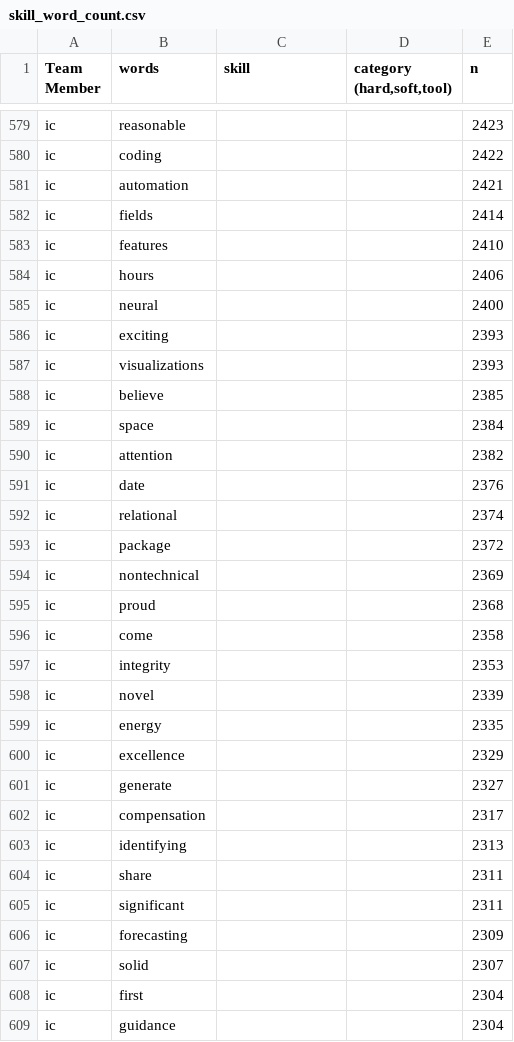
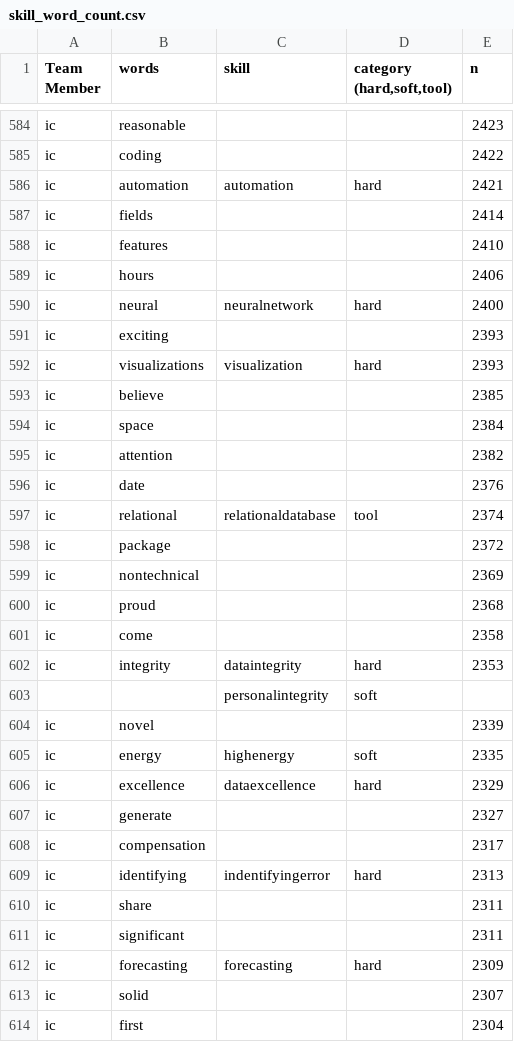
Before and after one commit to sbiguzzi/data607project3, a CSV file: skill_word_count.csv, drawn as a sheet; only a part is shown, gaps mark what is left out; the shorter side is filled out with more unchanged rows; the diff covers the shown part only.

Commit message:
Update skill_word_count.csv

```diff
--- a/skill_word_count.csv
+++ b/skill_word_count.csv
@@ -580,3 +585,3 @@ ic,reasonable,,,2423
 ic,coding,,,2422
-ic,automation,,,2421
+ic,automation,automation,hard,2421
 ic,fields,,,2414
@@ -584,5 +589,5 @@ ic,features,,,2410
 ic,hours,,,2406
-ic,neural,,,2400
+ic,neural,neuralnetwork,hard,2400
 ic,exciting,,,2393
-ic,visualizations,,,2393
+ic,visualizations,visualization,hard,2393
 ic,believe,,,2385
@@ -591,3 +596,3 @@ ic,attention,,,2382
 ic,date,,,2376
-ic,relational,,,2374
+ic,relational,relationaldatabase,tool,2374
 ic,package,,,2372
@@ -596,12 +601,13 @@ ic,proud,,,2368
 ic,come,,,2358
-ic,integrity,,,2353
+ic,integrity,dataintegrity,hard,2353
+,,personalintegrity,soft,
 ic,novel,,,2339
-ic,energy,,,2335
-ic,excellence,,,2329
+ic,energy,highenergy,soft,2335
+ic,excellence,dataexcellence,hard,2329
 ic,generate,,,2327
 ic,compensation,,,2317
-ic,identifying,,,2313
+ic,identifying,indentifyingerror,hard,2313
 ic,share,,,2311
 ic,significant,,,2311
-ic,forecasting,,,2309
+ic,forecasting,forecasting,hard,2309
 ic,solid,,,2307
```
Also changed, not shown: 5 added rows and 70 edited cells elsewhere in this file.
